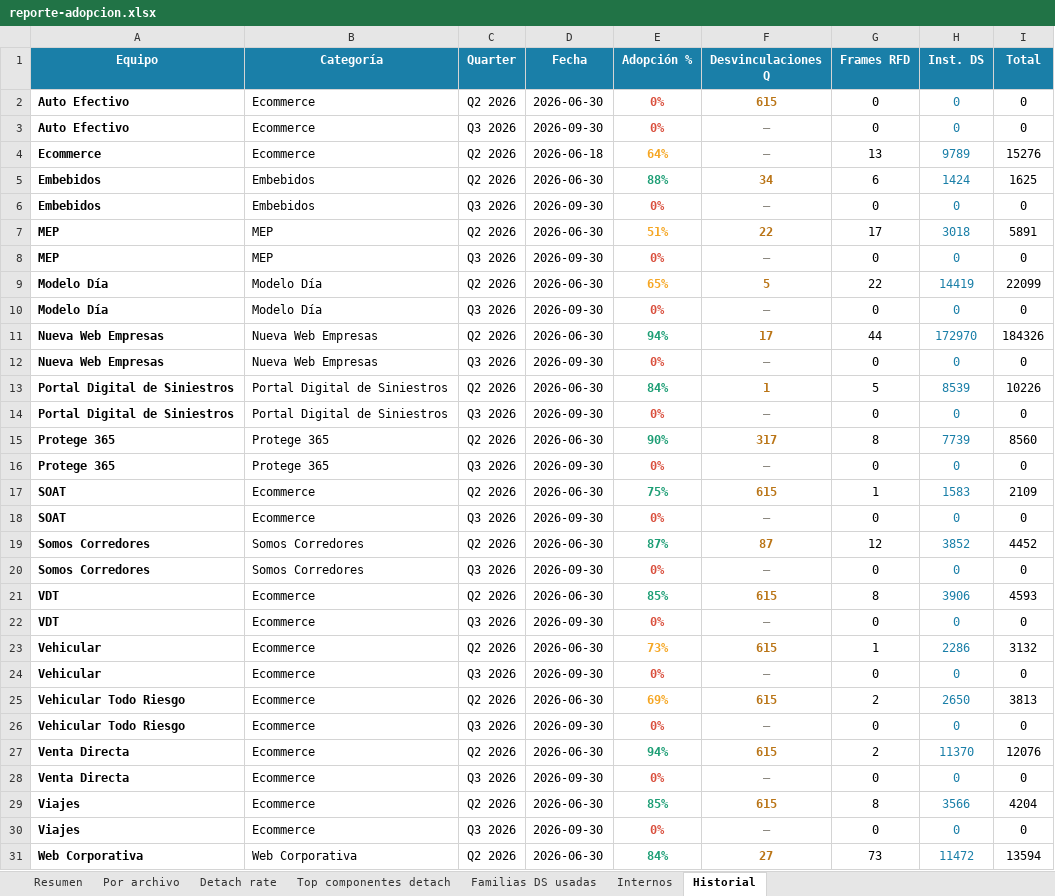
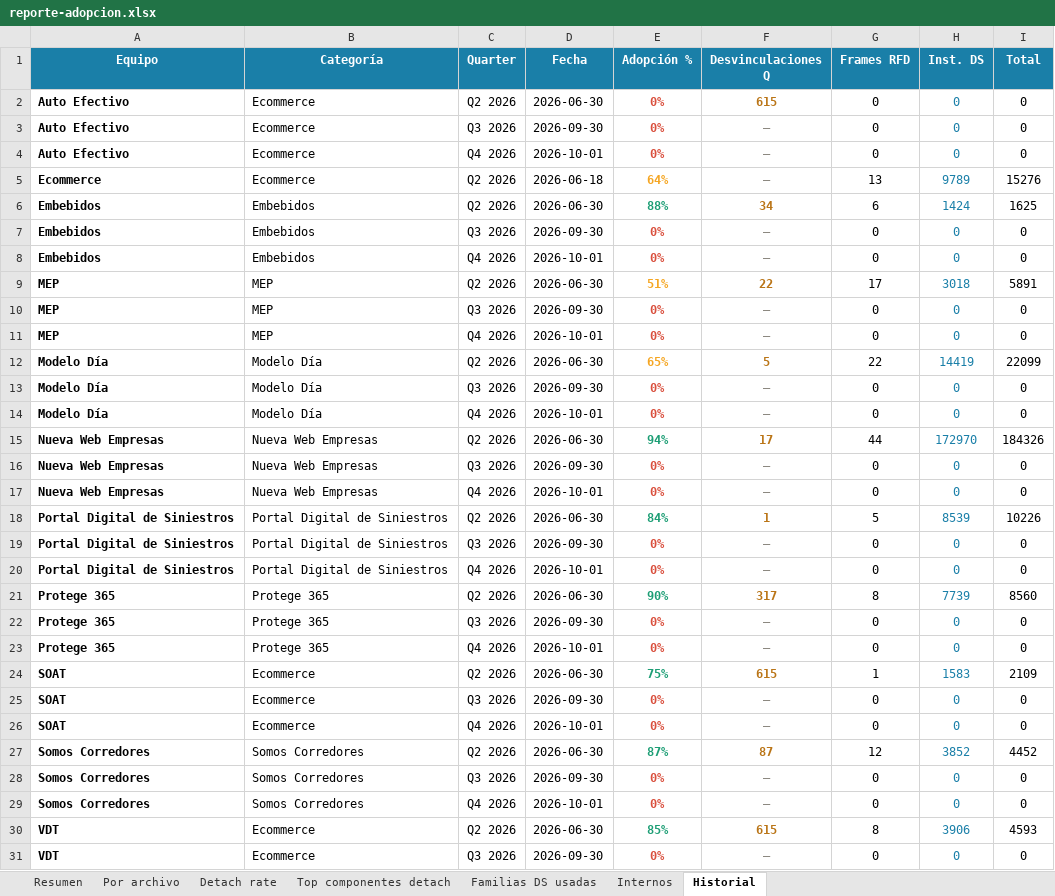
Before and after one commit to Lichadri/dalton-adoption-dashboard, an Excel workbook: docs/reporte-adopcion.xlsx, sheet Historial, drawn as a sheet; only a part is shown; the shorter side is filled out with more unchanged rows; values as stored, in another font and other column widths than the file's, no borders; the diff covers the shown part only; the diff names each change by its address in the sheet, - before the commit and + after, or states it on an @@ line.

Commit message:
chore: adoption report 2026-10-01 00:18 UTC

```diff
--- a/docs/reporte-adopcion.xlsx (sheet Historial)
+++ b/docs/reporte-adopcion.xlsx (sheet Historial)
+row 4: Auto Efectivo | Ecommerce | Q4 2026 | 2026-10-01 | 0% | — | 0 | 0 | 0
+row 8: Embebidos | Embebidos | Q4 2026 | 2026-10-01 | 0% | — | 0 | 0 | 0
+row 11: MEP | MEP | Q4 2026 | 2026-10-01 | 0% | — | 0 | 0 | 0
+row 14: Modelo Día | Modelo Día | Q4 2026 | 2026-10-01 | 0% | — | 0 | 0 | 0
+row 17: Nueva Web Empresas | Nueva Web Empresas | Q4 2026 | 2026-10-01 | 0% | — | 0 | 0 | 0
+row 20: Portal Digital de Siniestros | Portal Digital de Siniestros | Q4 2026 | 2026-10-01 | 0% | — | 0 | 0 | 0
+row 23: Protege 365 | Protege 365 | Q4 2026 | 2026-10-01 | 0% | — | 0 | 0 | 0
+row 26: SOAT | Ecommerce | Q4 2026 | 2026-10-01 | 0% | — | 0 | 0 | 0
+row 29: Somos Corredores | Somos Corredores | Q4 2026 | 2026-10-01 | 0% | — | 0 | 0 | 0
```
Also changed, not shown: 6 added rows elsewhere in this sheet, sheet Resumen, 2 other files.
